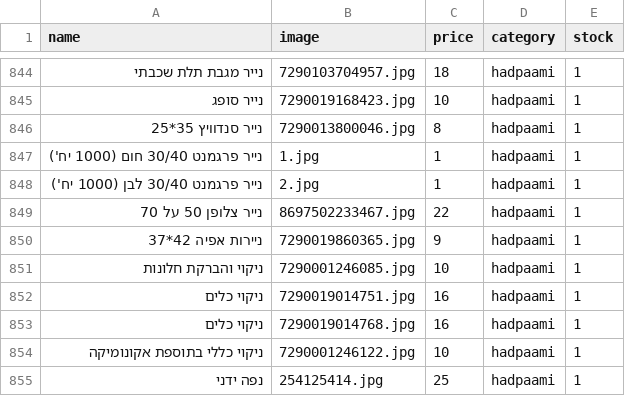
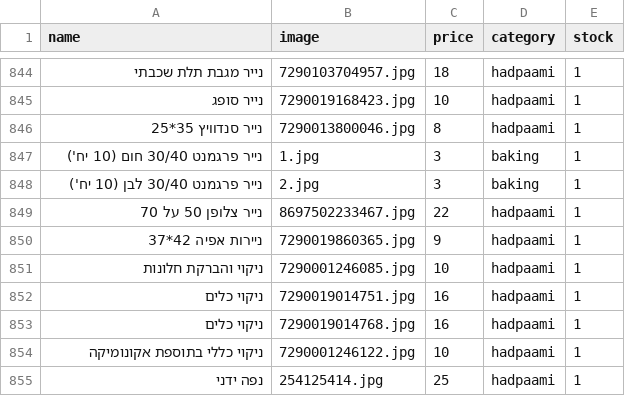
Before and after one commit to falulfa2711/upstock, a CSV file: stock_new.csv, drawn as a sheet; only a part is shown, gaps mark what is left out; the diff names each change by its address in the sheet, - before the commit and + after, or states it on an @@ line.

Commit message:
Update stock_new.csv

```diff
--- a/stock_new.csv
+++ b/stock_new.csv
-A847 (name): נייר פרגמנט 30/40 חום (1000 יח')
+A847 (name): נייר פרגמנט 30/40 חום (10 יח')
-C847:C848 (price): 1
+C847:C848 (price): 3
-D847:D848 (category): hadpaami
+D847:D848 (category): baking
-A848 (name): נייר פרגמנט 30/40 לבן (1000 יח')
+A848 (name): נייר פרגמנט 30/40 לבן (10 יח')
```
